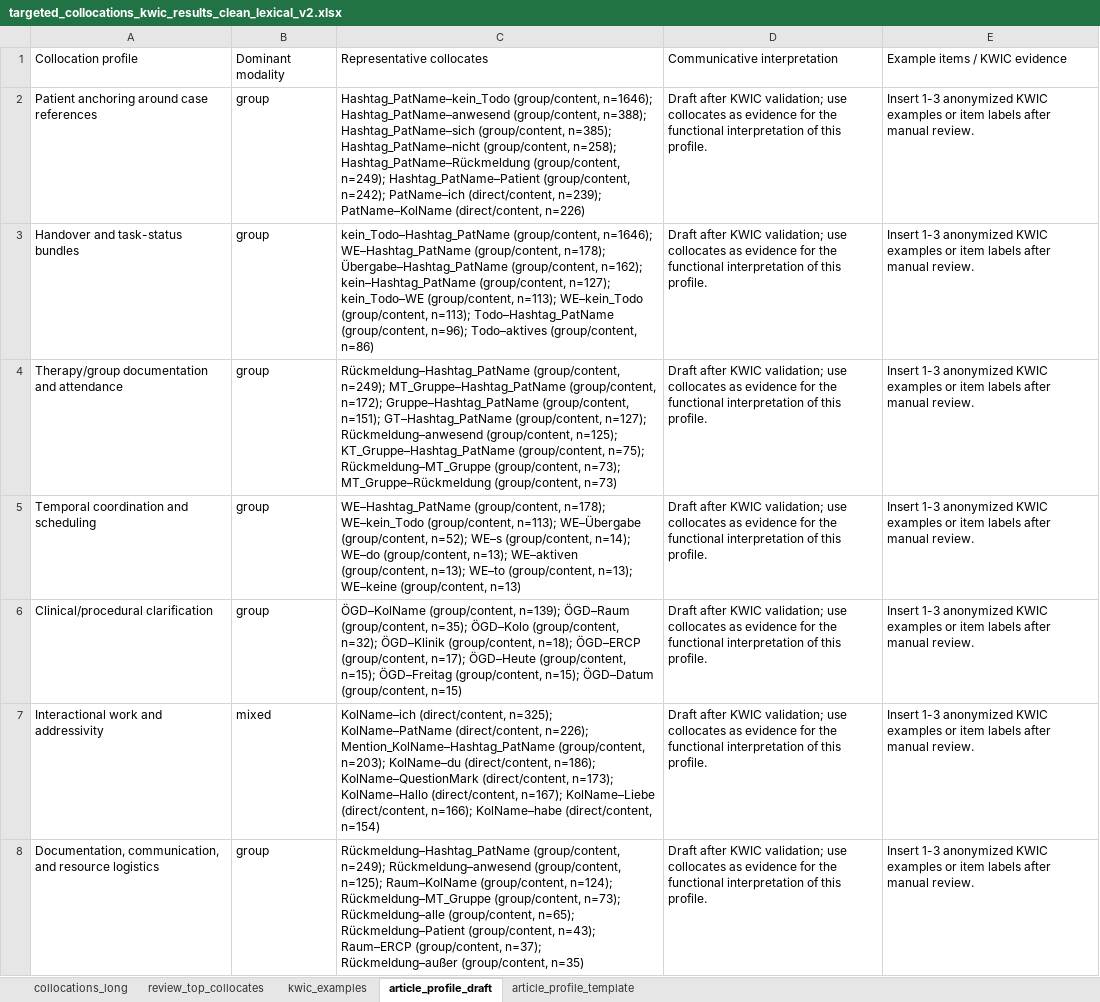
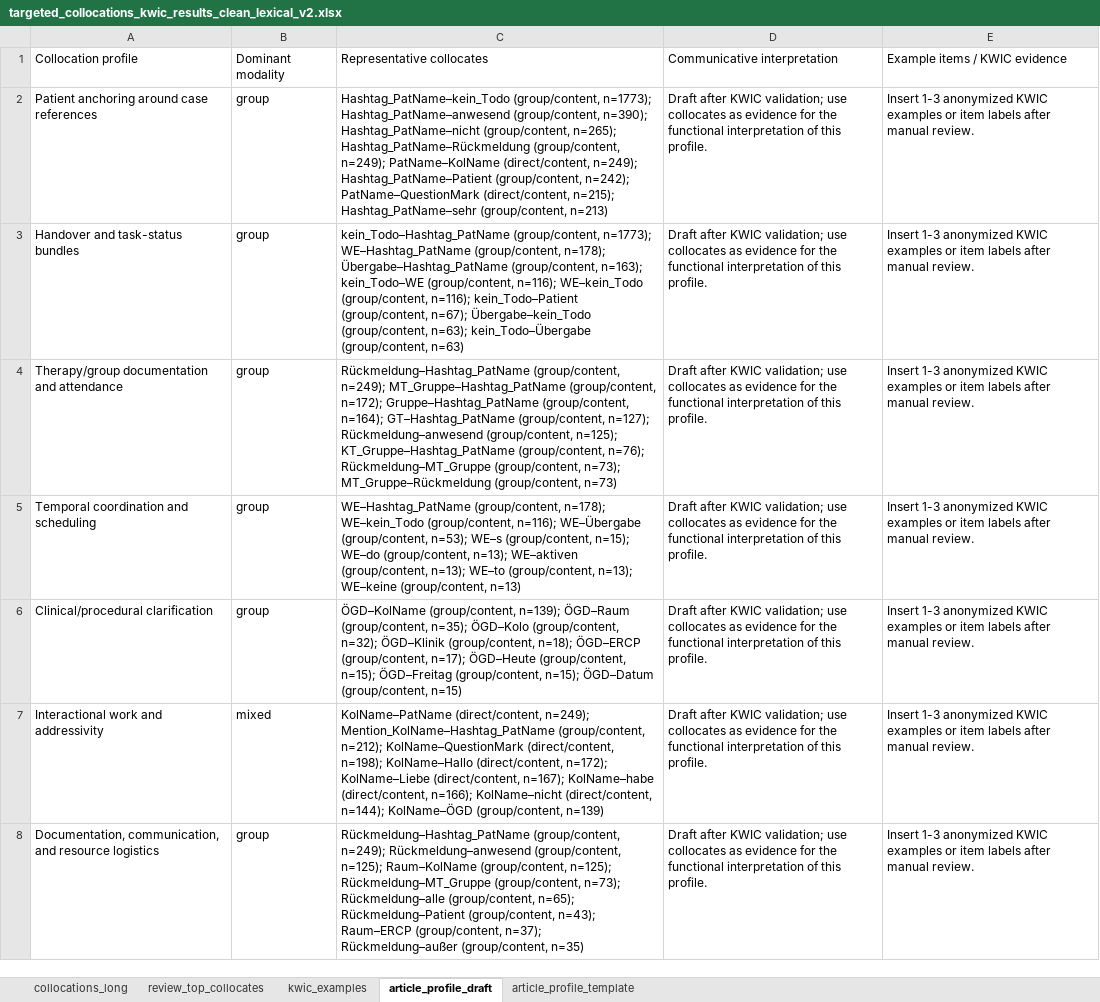
Before and after one commit to sajosa/DocTalk-Corpus-Analysis, an Excel workbook: outputs/results/collocations_v2/targeted_collocations_kwic_results_clean_lexical_v2.xlsx, sheet article_profile_draft, drawn as a sheet; values as stored, in another font and other column widths than the file's, no borders; the diff names each change by its address in the sheet, - before the commit and + after, or states it on an @@ line.

```diff
--- a/outputs/results/collocations_v2/targeted_collocations_kwic_results_clean_lexical_v2.xlsx (sheet article_profile_draft)
+++ b/outputs/results/collocations_v2/targeted_collocations_kwic_results_clean_lexical_v2.xlsx (sheet article_profile_draft)
-C2: Hashtag_PatName–kein_Todo (group/content, n=1646); Hashtag_PatName–anwesend (group/content, n=388); Hashtag_PatName–sich (group/content, n=385); Hashtag_PatName–nicht (group/content, n=258); Hashtag_PatName–Rückmeldung (group/content, n=249); Hashtag_PatName–Patient (group/content, n=242); PatName–ich (direct/content, n=239); PatName–KolName (direct/content, n=226)
+C2: Hashtag_PatName–kein_Todo (group/content, n=1773); Hashtag_PatName–anwesend (group/content, n=390); Hashtag_PatName–nicht (group/content, n=265); Hashtag_PatName–Rückmeldung (group/content, n=249); PatName–KolName (direct/content, n=249); Hashtag_PatName–Patient (group/content, n=242); PatName–QuestionMark (direct/content, n=215); Hashtag_PatName–sehr (group/content, n=213)
-C3: kein_Todo–Hashtag_PatName (group/content, n=1646); WE–Hashtag_PatName (group/content, n=178); Übergabe–Hashtag_PatName (group/content, n=162); kein–Hashtag_PatName (group/content, n=127); kein_Todo–WE (group/content, n=113); WE–kein_Todo (group/content, n=113); Todo–Hashtag_PatName (group/content, n=96); Todo–aktives (group/content, n=86)
+C3: kein_Todo–Hashtag_PatName (group/content, n=1773); WE–Hashtag_PatName (group/content, n=178); Übergabe–Hashtag_PatName (group/content, n=163); kein_Todo–WE (group/content, n=116); WE–kein_Todo (group/content, n=116); kein_Todo–Patient (group/content, n=67); Übergabe–kein_Todo (group/content, n=63); kein_Todo–Übergabe (group/content, n=63)
-C4: …Gruppe–Hashtag_PatName (group/content, n=151); GT–Hashtag_PatName (group/content, n=127); Rückmeldung–anwesend (group/content, n=125); KT_Gruppe–Hashtag_PatName (group/content, n=75); Rückmeldung–MT_Gruppe (group/content,…
+C4: …Gruppe–Hashtag_PatName (group/content, n=164); GT–Hashtag_PatName (group/content, n=127); Rückmeldung–anwesend (group/content, n=125); KT_Gruppe–Hashtag_PatName (group/content, n=76); Rückmeldung–MT_Gruppe (group/content,…
-C5: …WE–kein_Todo (group/content, n=113); WE–Übergabe (group/content, n=52); WE–s (group/content, n=14); WE–do (group/content,…
+C5: …WE–kein_Todo (group/content, n=116); WE–Übergabe (group/content, n=53); WE–s (group/content, n=15); WE–do (group/content,…
-C7: KolName–ich (direct/content, n=325); KolName–PatName (direct/content, n=226); Mention_KolName–Hashtag_PatName (group/content, n=203); KolName–du (direct/content, n=186); KolName–QuestionMark (direct/content, n=173); KolName–Hallo (direct/content, n=167); KolName–Liebe (direct/content, n=166); KolName–habe (direct/content, n=154)
+C7: KolName–PatName (direct/content, n=249); Mention_KolName–Hashtag_PatName (group/content, n=212); KolName–QuestionMark (direct/content, n=198); KolName–Hallo (direct/content, n=172); KolName–Liebe (direct/content, n=167); KolName–habe (direct/content, n=166); KolName–nicht (direct/content, n=144); KolName–ÖGD (group/content, n=139)
-C8: …Raum–KolName (group/content, n=124); Rückmeldung–MT_Gruppe (group/content,…
+C8: …Raum–KolName (group/content, n=125); Rückmeldung–MT_Gruppe (group/content,…
```
Also changed, not shown: sheet collocations_long, sheet review_top_collocates, sheet kwic_examples, outputs/results/collocations_v2/marker_presence_check_clean_lexical_v2.xlsx, outputs/results/collocations_v2/review_top_collocates_sorted_for_manual_review_v2.xlsx, 4 other files.
